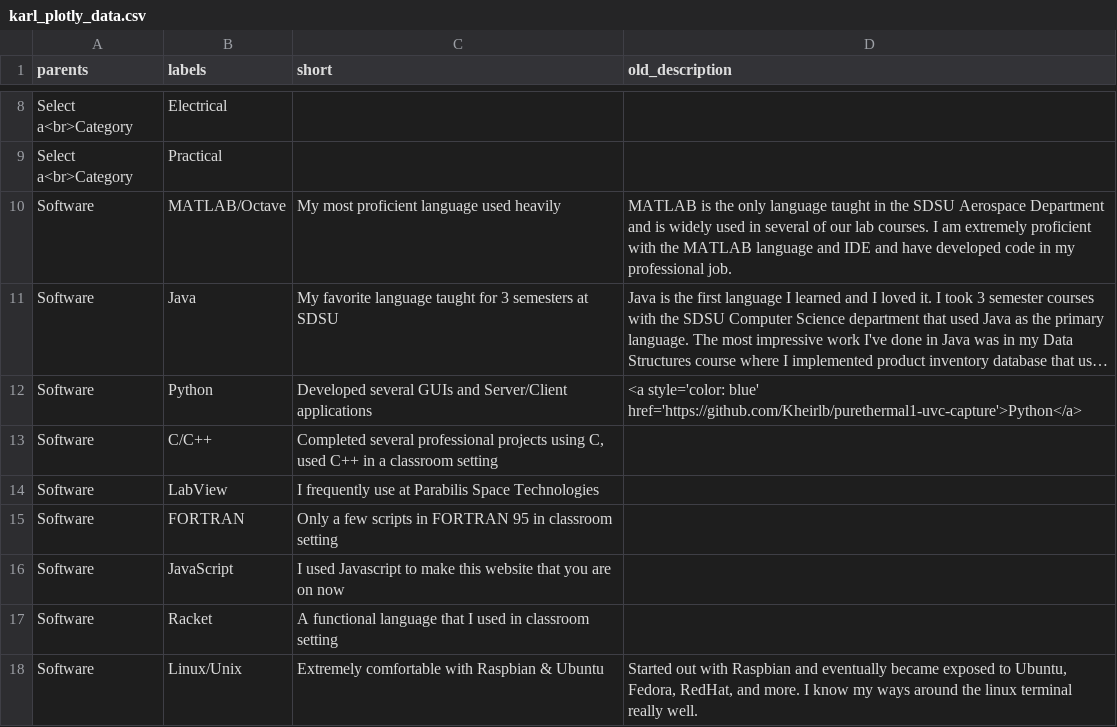
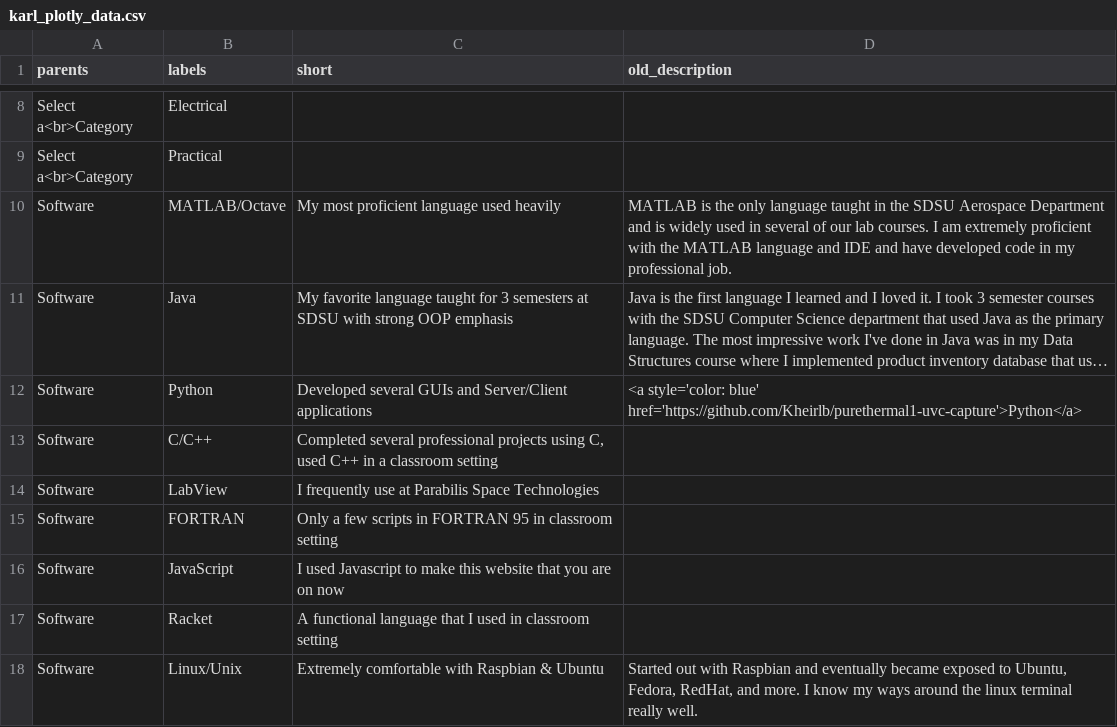
Before and after one commit to Kheirlb/kheirlb.github.io, a CSV file: docs/karl_plotly_data.csv, drawn as a sheet; only a part is shown, gaps mark what is left out; long unchanged cells end in …; the diff names each change by its address in the sheet, - before the commit and + after, or states it on an @@ line.

Commit message:
Update karl_plotly_data.csv

```diff
--- a/docs/karl_plotly_data.csv
+++ b/docs/karl_plotly_data.csv
-C11 (short): …at SDSU
+C11 (short): …at SDSU with strong OOP emphasis
```
